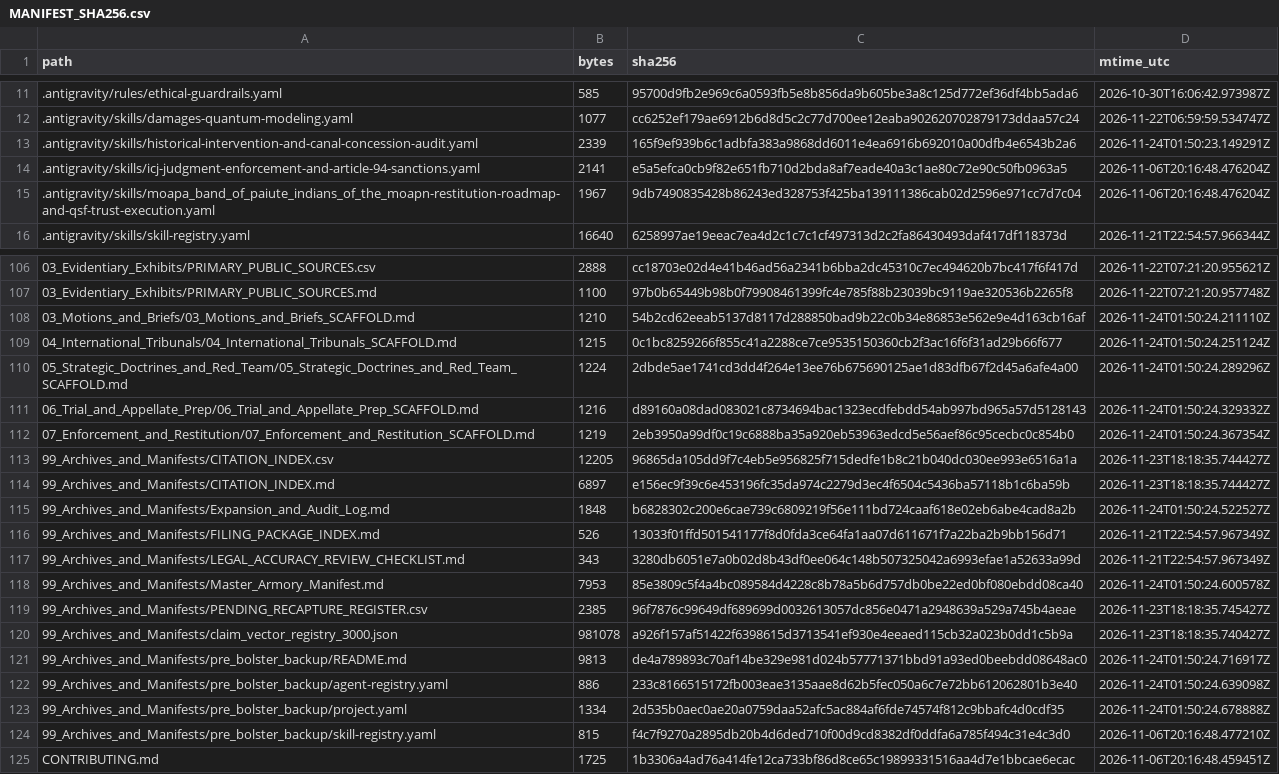
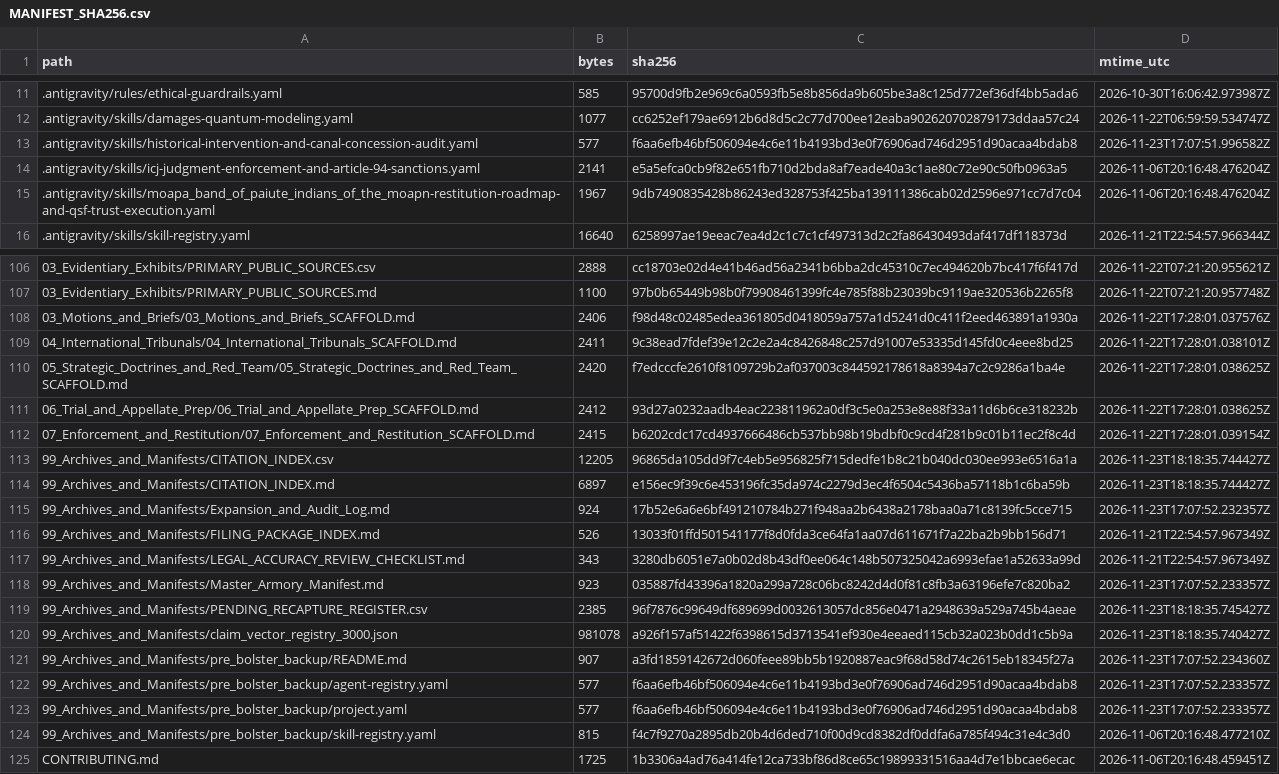
Before and after one commit to GlobalRestitutionAlliance/turtle-island-us-nv-moapa-band-of-paiute-indians-of-the-moap-master-litigation, a CSV file: 99_Archives_and_Manifests/MANIFEST_SHA256.csv, drawn as a sheet; only a part is shown, gaps mark what is left out; the diff covers the shown part only.

```diff
--- a/99_Archives_and_Manifests/MANIFEST_SHA256.csv
+++ b/99_Archives_and_Manifests/MANIFEST_SHA256.csv
@@ -12,3 +12,3 @@ path,bytes,sha256,mtime_utc
 .antigravity/skills/damages-quantum-modeling.yaml,1077,cc6252ef179ae6912b6d8d5c2c77d700ee12eaba902620702879173ddaa57c24,2026-11-22T06:59:59.534747Z
-.antigravity/skills/historical-intervention-and-canal-concession-audit.yaml,2339,165f9ef939b6c1adbfa383a9868dd6011e4ea6916b692010a00dfb4e6543b2a6,2026-11-24T01:50:23.149291Z
+.antigravity/skills/historical-intervention-and-canal-concession-audit.yaml,577,f6aa6efb46bf506094e4c6e11b4193bd3e0f76906ad746d2951d90acaa4bdab8,2026-11-23T17:07:51.996582Z
 .antigravity/skills/icj-judgment-enforcement-and-article-94-sanctions.yaml,2141,e5a5efca0cb9f82e651fb710d2bda8af7eade40a3c1ae80c72e90c50fb0963a5,2026-11-06T20:16:48.476204Z
@@ -107,18 +107,18 @@ path,bytes,sha256,mtime_utc
 03_Evidentiary_Exhibits/PRIMARY_PUBLIC_SOURCES.md,1100,97b0b65449b98b0f79908461399fc4e785f88b23039bc9119ae320536b2265f8,2026-11-22T07:21:20.957748Z
-03_Motions_and_Briefs/03_Motions_and_Briefs_SCAFFOLD.md,1210,54b2cd62eeab5137d8117d288850bad9b22c0b34e86853e562e9e4d163cb16af,2026-11-24T01:50:24.211110Z
-04_International_Tribunals/04_International_Tribunals_SCAFFOLD.md,1215,0c1bc8259266f855c41a2288ce7ce9535150360cb2f3ac16f6f31ad29b66f677,2026-11-24T01:50:24.251124Z
-05_Strategic_Doctrines_and_Red_Team/05_Strategic_Doctrines_and_Red_Team_SCAFFOLD.md,1224,2dbde5ae1741cd3dd4f264e13ee76b675690125ae1d83dfb67f2d45a6afe4a00,2026-11-24T01:50:24.289296Z
-06_Trial_and_Appellate_Prep/06_Trial_and_Appellate_Prep_SCAFFOLD.md,1216,d89160a08dad083021c8734694bac1323ecdfebdd54ab997bd965a57d5128143,2026-11-24T01:50:24.329332Z
-07_Enforcement_and_Restitution/07_Enforcement_and_Restitution_SCAFFOLD.md,1219,2eb3950a99df0c19c6888ba35a920eb53963edcd5e56aef86c95cecbc0c854b0,2026-11-24T01:50:24.367354Z
+03_Motions_and_Briefs/03_Motions_and_Briefs_SCAFFOLD.md,2406,f98d48c02485edea361805d0418059a757a1d5241d0c411f2eed463891a1930a,2026-11-22T17:28:01.037576Z
+04_International_Tribunals/04_International_Tribunals_SCAFFOLD.md,2411,9c38ead7fdef39e12c2e2a4c8426848c257d91007e53335d145fd0c4eee8bd25,2026-11-22T17:28:01.038101Z
+05_Strategic_Doctrines_and_Red_Team/05_Strategic_Doctrines_and_Red_Team_SCAFFOLD.md,2420,f7edcccfe2610f8109729b2af037003c844592178618a8394a7c2c9286a1ba4e,2026-11-22T17:28:01.038625Z
+06_Trial_and_Appellate_Prep/06_Trial_and_Appellate_Prep_SCAFFOLD.md,2412,93d27a0232aadb4eac223811962a0df3c5e0a253e8e88f33a11d6b6ce318232b,2026-11-22T17:28:01.038625Z
+07_Enforcement_and_Restitution/07_Enforcement_and_Restitution_SCAFFOLD.md,2415,b6202cdc17cd4937666486cb537bb98b19bdbf0c9cd4f281b9c01b11ec2f8c4d,2026-11-22T17:28:01.039154Z
 99_Archives_and_Manifests/CITATION_INDEX.csv,12205,96865da105dd9f7c4eb5e956825f715dedfe1b8c21b040dc030ee993e6516a1a,2026-11-23T18:18:35.744427Z
 99_Archives_and_Manifests/CITATION_INDEX.md,6897,e156ec9f39c6e453196fc35da974c2279d3ec4f6504c5436ba57118b1c6ba59b,2026-11-23T18:18:35.744427Z
-99_Archives_and_Manifests/Expansion_and_Audit_Log.md,1848,b6828302c200e6cae739c6809219f56e111bd724caaf618e02eb6abe4cad8a2b,2026-11-24T01:50:24.522527Z
+99_Archives_and_Manifests/Expansion_and_Audit_Log.md,924,17b52e6a6e6bf491210784b271f948aa2b6438a2178baa0a71c8139fc5cce715,2026-11-23T17:07:52.232357Z
 99_Archives_and_Manifests/FILING_PACKAGE_INDEX.md,526,13033f01ffd501541177f8d0fda3ce64fa1aa07d611671f7a22ba2b9bb156d71,2026-11-21T22:54:57.967349Z
 99_Archives_and_Manifests/LEGAL_ACCURACY_REVIEW_CHECKLIST.md,343,3280db6051e7a0b02d8b43df0ee064c148b507325042a6993efae1a52633a99d,2026-11-21T22:54:57.967349Z
-99_Archives_and_Manifests/Master_Armory_Manifest.md,7953,85e3809c5f4a4bc089584d4228c8b78a5b6d757db0be22ed0bf080ebdd08ca40,2026-11-24T01:50:24.600578Z
+99_Archives_and_Manifests/Master_Armory_Manifest.md,923,035887fd43396a1820a299a728c06bc8242d4d0f81c8fb3a63196efe7c820ba2,2026-11-23T17:07:52.233357Z
 99_Archives_and_Manifests/PENDING_RECAPTURE_REGISTER.csv,2385,96f7876c99649df689699d0032613057dc856e0471a2948639a529a745b4aeae,2026-11-23T18:18:35.745427Z
 99_Archives_and_Manifests/claim_vector_registry_3000.json,981078,a926f157af51422f6398615d3713541ef930e4eeaed115cb32a023b0dd1c5b9a,2026-11-23T18:18:35.740427Z
-99_Archives_and_Manifests/pre_bolster_backup/README.md,9813,de4a789893c70af14be329e981d024b57771371bbd91a93ed0beebdd08648ac0,2026-11-24T01:50:24.716917Z
-99_Archives_and_Manifests/pre_bolster_backup/agent-registry.yaml,886,233c8166515172fb003eae3135aae8d62b5fec050a6c7e72bb612062801b3e40,2026-11-24T01:50:24.639098Z
-99_Archives_and_Manifests/pre_bolster_backup/project.yaml,1334,2d535b0aec0ae20a0759daa52afc5ac884af6fde74574f812c9bbafc4d0cdf35,2026-11-24T01:50:24.678888Z
+99_Archives_and_Manifests/pre_bolster_backup/README.md,907,a3fd1859142672d060feee89bb5b1920887eac9f68d58d74c2615eb18345f27a,2026-11-23T17:07:52.234360Z
+99_Archives_and_Manifests/pre_bolster_backup/agent-registry.yaml,577,f6aa6efb46bf506094e4c6e11b4193bd3e0f76906ad746d2951d90acaa4bdab8,2026-11-23T17:07:52.233357Z
+99_Archives_and_Manifests/pre_bolster_backup/project.yaml,577,f6aa6efb46bf506094e4c6e11b4193bd3e0f76906ad746d2951d90acaa4bdab8,2026-11-23T17:07:52.233357Z
 99_Archives_and_Manifests/pre_bolster_backup/skill-registry.yaml,815,f4c7f9270a2895db20b4d6ded710f00d9cd8382df0ddfa6a785f494c31e4c3d0,2026-11-06T20:16:48.477210Z
```
Also changed, not shown: 77 edited cells elsewhere in this file, 37 other files.
